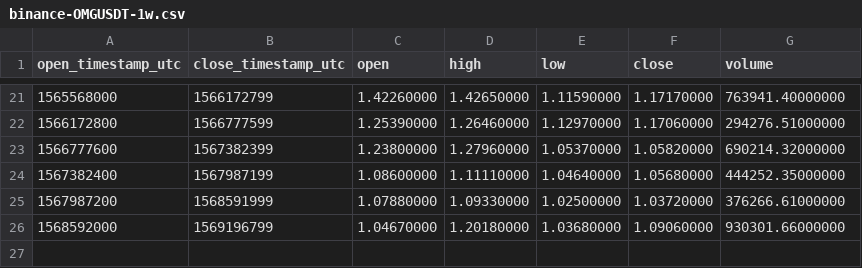
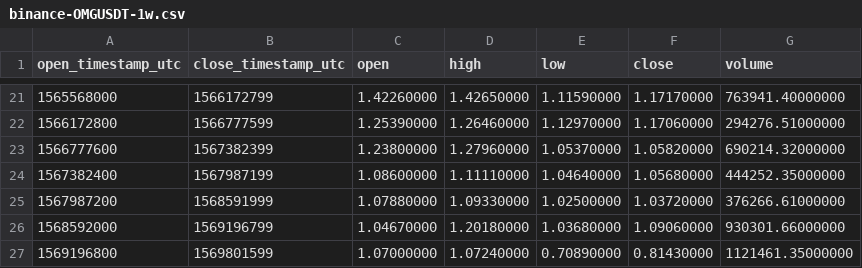
Before and after one commit to cryptobigbro/binance-OMGUSDT, a CSV file: binance-OMGUSDT-1w.csv, drawn as a sheet; only a part is shown, gaps mark what is left out.

```diff
--- a/binance-OMGUSDT-1w.csv
+++ b/binance-OMGUSDT-1w.csv
@@ -26 +26,2 @@ open_timestamp_utc,close_timestamp_utc,open,high,low,close,volume
 1568592000,1569196799,1.04670000,1.20180000,1.03680000,1.09060000,930301.66000000
+1569196800,1569801599,1.07000000,1.07240000,0.70890000,0.81430000,1121461.35000000
```
Also changed, not shown: binance-OMGUSDT-1d.csv, binance-OMGUSDT-1h.csv.
